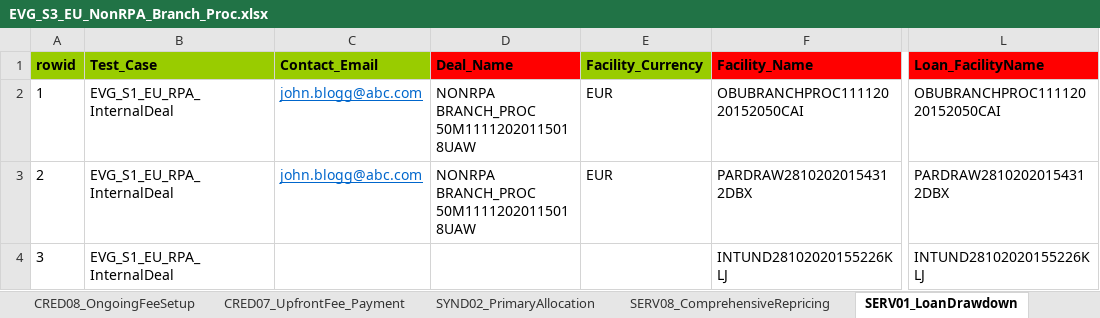
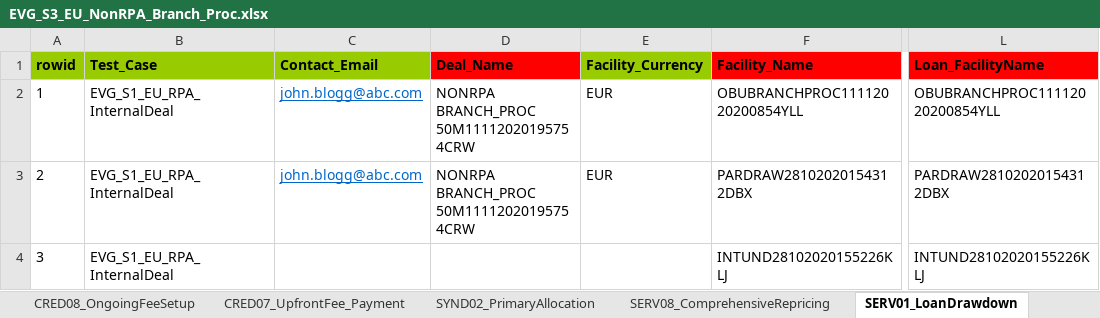
Before and after one commit to shirleenhong/automation-loan-application-cba, an Excel workbook: DataSet/LoanIQ_DataSet/EU_Entity/EVG_S3_EU_NonRPA_Branch_Proc.xlsx, sheet SERV01_LoanDrawdown, drawn as a sheet; only a part is shown, gaps mark what is left out; values as stored, in another font and other column widths than the file's, no borders; the diff names each change by its address in the sheet, - before the commit and + after, or states it on an @@ line.

Commit message:
Feature/GDE-8193 updates for RPA S3 Close Deal

```diff
--- a/DataSet/LoanIQ_DataSet/EU_Entity/EVG_S3_EU_NonRPA_Branch_Proc.xlsx (sheet SERV01_LoanDrawdown)
+++ b/DataSet/LoanIQ_DataSet/EU_Entity/EVG_S3_EU_NonRPA_Branch_Proc.xlsx (sheet SERV01_LoanDrawdown)
-D2:D3 (Deal_Name): NONRPA BRANCH_PROC 50M11112020115018UAW
+D2:D3 (Deal_Name): NONRPA BRANCH_PROC 50M11112020195754CRW
-F2 (Facility_Name): OBUBRANCHPROC11112020152050CAI
+F2 (Facility_Name): OBUBRANCHPROC11112020200854YLL
-L2 (Loan_FacilityName): OBUBRANCHPROC11112020152050CAI
+L2 (Loan_FacilityName): OBUBRANCHPROC11112020200854YLL
```
Also changed, not shown: sheet CRED01_DealSetup, sheet SYND02_PrimaryAllocation, sheet TRPO12_PortfolioSettledDisc, sheet CRED02_FacilitySetup, sheet SERV29_PaymentFees, sheet CRED07_UpfrontFee_Payment, 3 more sheets, 1 other file.
